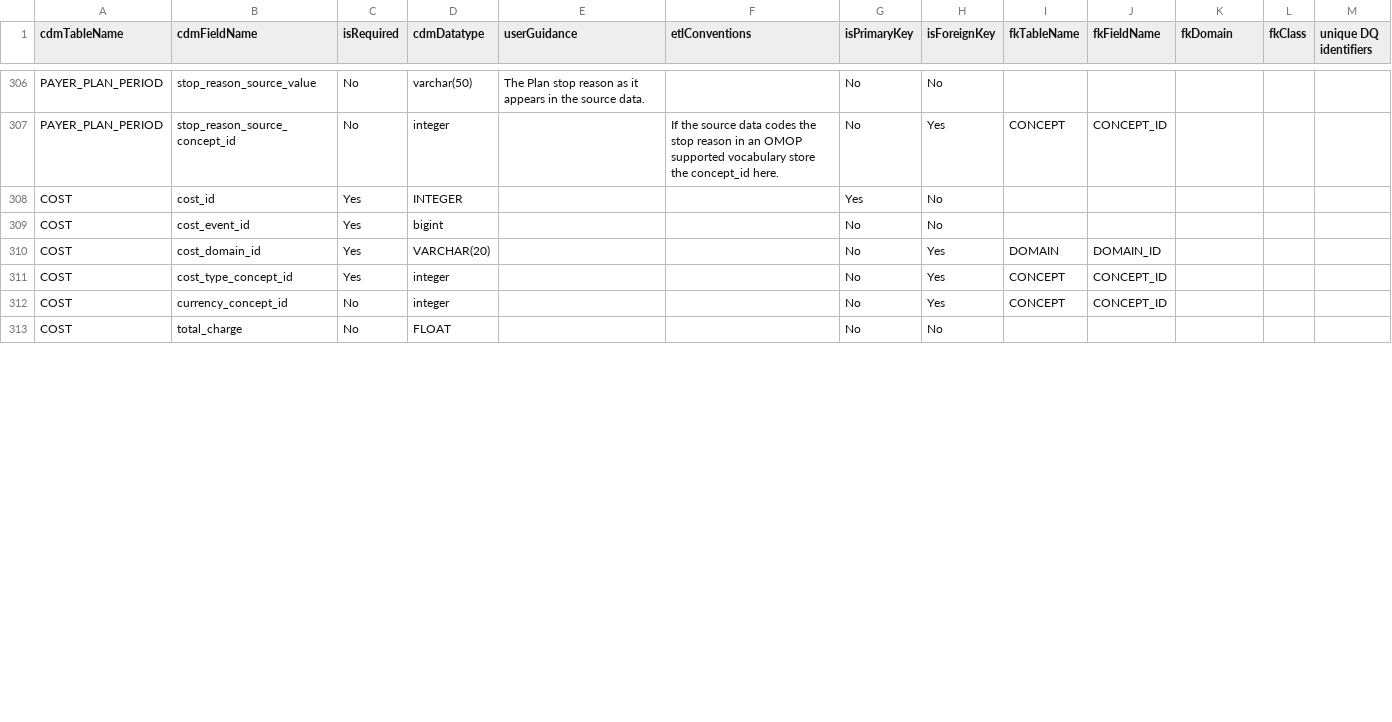
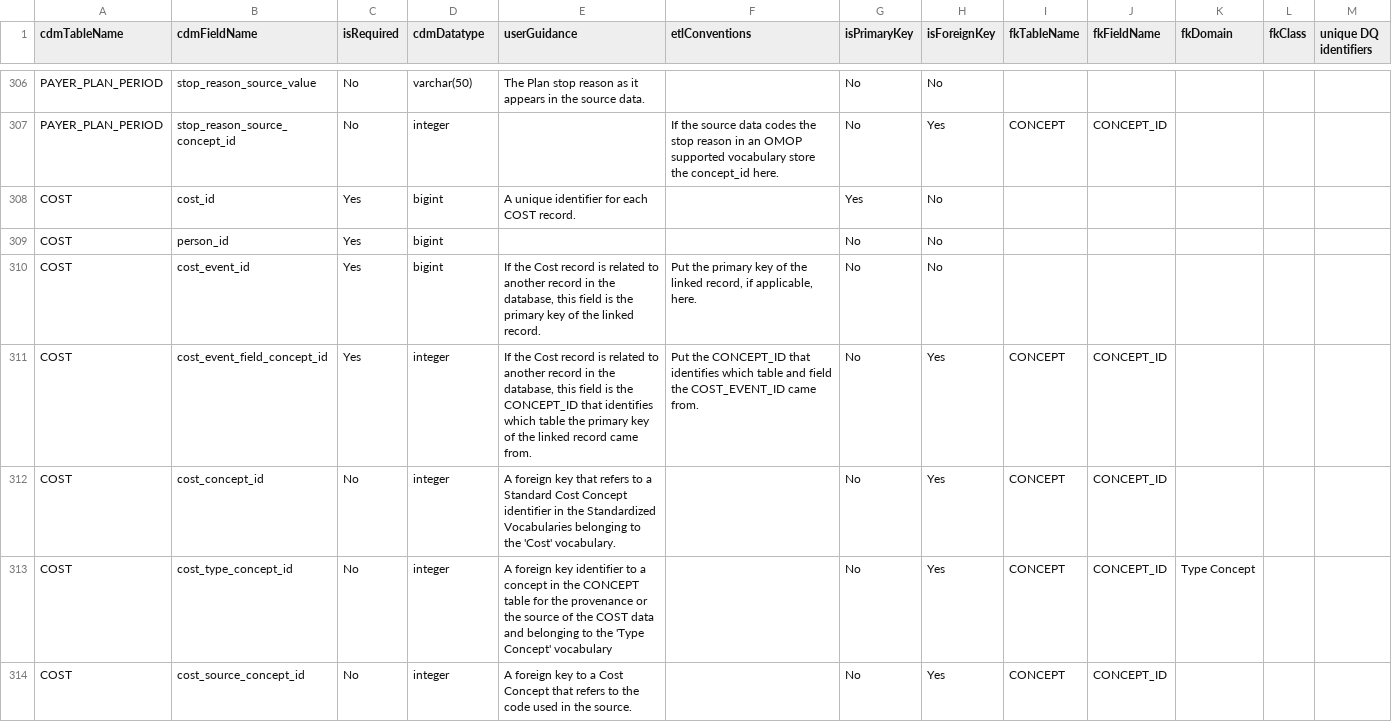
Before and after one commit to OHDSI/CommonDataModel, a CSV file: inst/csv/OMOP_CDMv6.0_Field_Level.csv, drawn as a sheet; only a part is shown, gaps mark what is left out; the diff covers the shown part only.

```diff
--- a/inst/csv/OMOP_CDMv6.0_Field_Level.csv
+++ b/inst/csv/OMOP_CDMv6.0_Field_Level.csv
@@ -336,7 +336,8 @@ PAYER_PLAN_PERIOD,stop_reason_source_value,No,varchar(50),The Plan stop reason a
 PAYER_PLAN_PERIOD,stop_reason_source_concept_id,No,integer,,If the source data codes the stop reason in an OMOP supported vocabulary store the concept_id here.,No,Yes,CONCEPT,CONCEPT_ID,,,
-COST,cost_id,Yes,INTEGER,,,Yes,No,,,,,
-COST,cost_event_id,Yes,bigint,,,No,No,,,,,
-COST,cost_domain_id,Yes,VARCHAR(20),,,No,Yes,DOMAIN,DOMAIN_ID,,,
-COST,cost_type_concept_id,Yes,integer,,,No,Yes,CONCEPT,CONCEPT_ID,,,
-COST,currency_concept_id,No,integer,,,No,Yes,CONCEPT,CONCEPT_ID,,,
-COST,total_charge,No,FLOAT,,,No,No,,,,,
+COST,cost_id,Yes,bigint,A unique identifier for each COST record.,,Yes,No,,,,,
+COST,person_id,Yes,bigint,,,No,No,,,,,
+COST,cost_event_id,Yes,bigint,"If the Cost record is related to another record in the database, this field is the primary key of the linked record. ","Put the primary key of the linked record, if applicable, here.",No,No,,,,,
+COST,cost_event_field_concept_id,Yes,integer,"If the Cost record is related to another record in the database, this field is the CONCEPT_ID that identifies which table the primary key of the linked record came from. ",Put the CONCEPT_ID that identifies which table and field the COST_EVENT_ID came from.,No,Yes,CONCEPT,CONCEPT_ID,,,
+COST,cost_concept_id,No,integer,A foreign key that refers to a Standard Cost Concept identifier in the Standardized Vocabularies belonging to the 'Cost' vocabulary.,,No,Yes,CONCEPT,CONCEPT_ID,,,
+COST,cost_type_concept_id,No,integer,A foreign key identifier to a concept in the CONCEPT table for the provenance or the source of the COST data and belonging to the 'Type Concept' vocabulary,,No,Yes,CONCEPT,CONCEPT_ID,Type Concept,,
+COST,cost_source_concept_id,No,integer,A foreign key to a Cost Concept that refers to the code used in the source.,,No,Yes,CONCEPT,CONCEPT_ID,,,
```
Also changed, not shown: 2 added rows, 7 removed rows and 34 edited cells elsewhere in this file, inst/csv/OMOP_CDMv5.4_Table_Level.csv, 2 other files.
